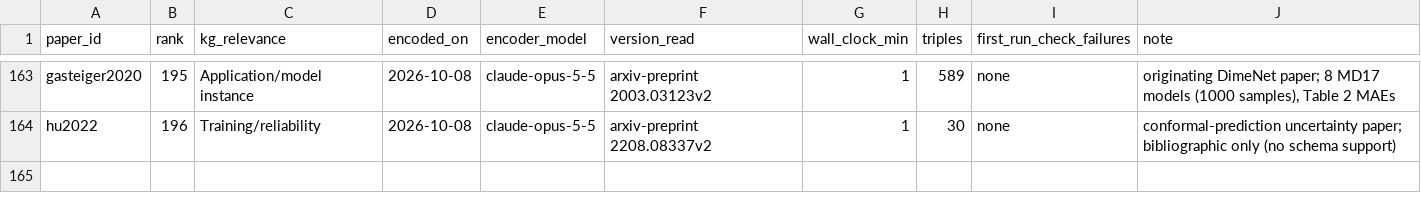
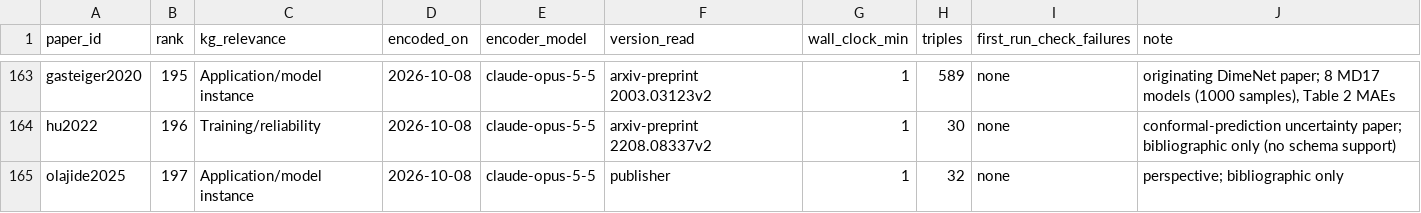
Before and after one commit to danielhz/mlips-ontology, a CSV file: artifacts/kg/population-log.csv, drawn as a sheet; only a part is shown, gaps mark what is left out; the diff names each change by its address in the sheet, - before the commit and + after, or states it on an @@ line.

Commit message:
kg: encode olajide2025 (32 triples)

```diff
--- a/artifacts/kg/population-log.csv
+++ b/artifacts/kg/population-log.csv
+row 165: olajide2025 | 197 | Application/model instance | 2026-10-08 | claude-opus-5-5 | publisher | 1 | 32 | none | perspective; bibliographic only
```
Also changed, not shown: 1 other file.
